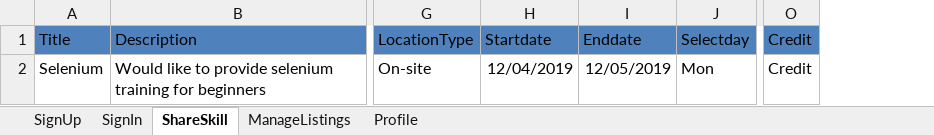
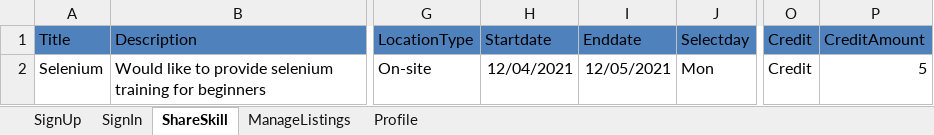
Before and after one commit to MoyaLiu/Mars_ShareSkills_ManageListing, an Excel workbook: marsframework-master/MarsFramework/ExcelData/TestData.xlsx, sheet ShareSkill, drawn as a sheet; only a part is shown, gaps mark what is left out; values as stored, in another font and other column widths than the file's, no borders; the diff names each change by its address in the sheet, - before the commit and + after, or states it on an @@ line.

Commit message:
Modify the functionalities in page ShareSkill

```diff
--- a/marsframework-master/MarsFramework/ExcelData/TestData.xlsx (sheet ShareSkill)
+++ b/marsframework-master/MarsFramework/ExcelData/TestData.xlsx (sheet ShareSkill)
+column P (CreditAmount), row 2: 5
-H2 (Startdate): 12/04/2019
+H2 (Startdate): 12/04/2021
-I2 (Enddate): 12/05/2019
+I2 (Enddate): 12/05/2021
```
Also changed, not shown: 2 other files.
